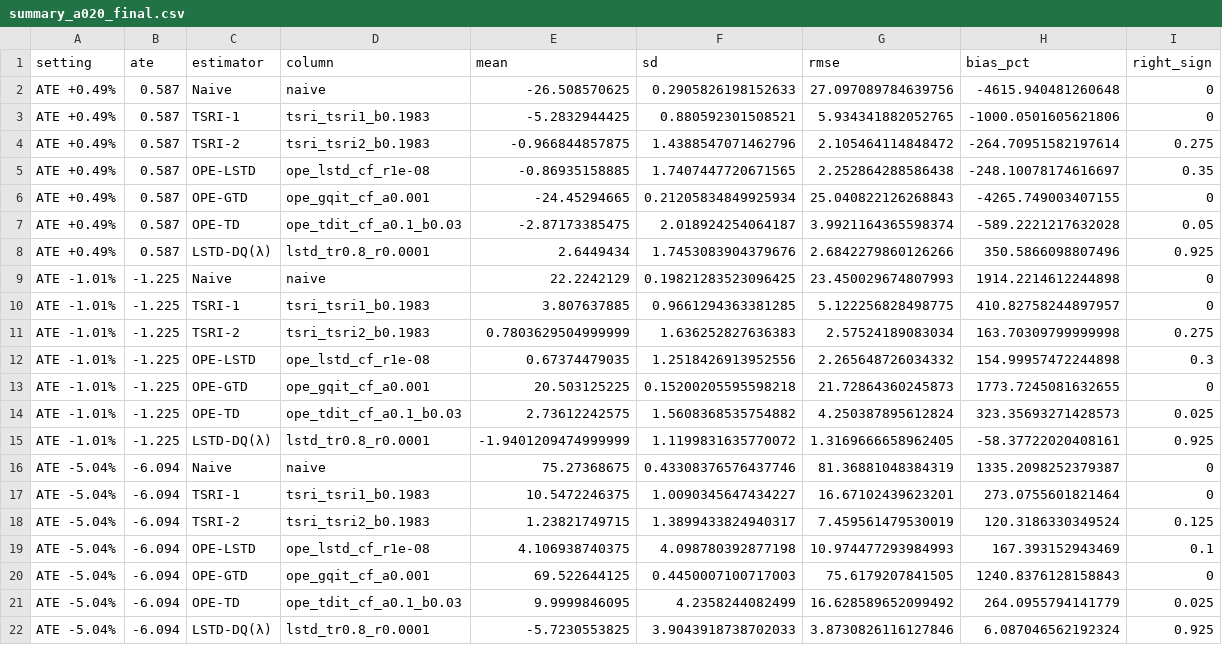
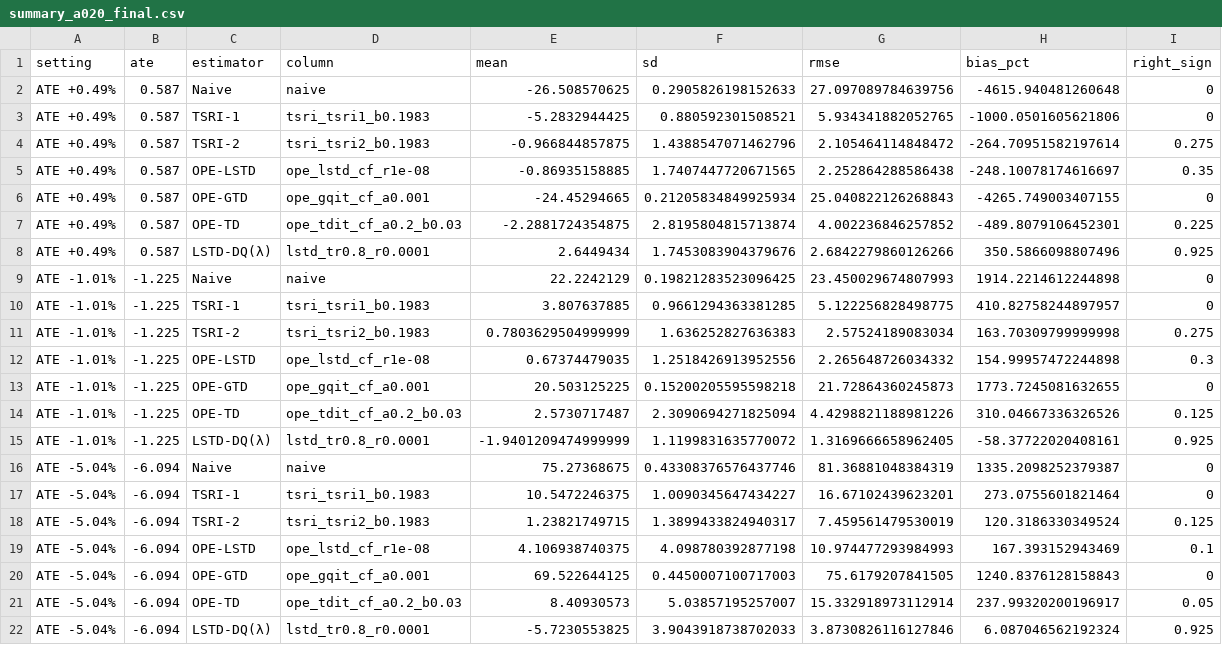
Before and after one commit to atzheng/or-gymnax, a CSV file: summary_a020_final.csv, drawn as a sheet.

```diff
--- a/summary_a020_final.csv
+++ b/summary_a020_final.csv
@@ -6,3 +6,3 @@ ATE +0.49%,0.587,OPE-LSTD,ope_lstd_cf_r1e-08,-0.86935158885,1.7407447720671565,2
 ATE +0.49%,0.587,OPE-GTD,ope_gqit_cf_a0.001,-24.45294665,0.21205834849925934,25.040822126268843,-4265.749003407155,0
-ATE +0.49%,0.587,OPE-TD,ope_tdit_cf_a0.1_b0.03,-2.87173385475,2.018924254064187,3.9921164365598374,-589.2221217632028,0.05
+ATE +0.49%,0.587,OPE-TD,ope_tdit_cf_a0.2_b0.03,-2.2881724354875,2.8195804815713874,4.002236846257852,-489.8079106452301,0.225
 ATE +0.49%,0.587,LSTD-DQ(λ),lstd_tr0.8_r0.0001,2.6449434,1.7453083904379676,2.6842279860126266,350.5866098807496,0.925
@@ -13,3 +13,3 @@ ATE -1.01%,-1.225,OPE-LSTD,ope_lstd_cf_r1e-08,0.67374479035,1.2518426913952556,2
 ATE -1.01%,-1.225,OPE-GTD,ope_gqit_cf_a0.001,20.503125225,0.15200205595598218,21.72864360245873,1773.7245081632655,0
-ATE -1.01%,-1.225,OPE-TD,ope_tdit_cf_a0.1_b0.03,2.73612242575,1.5608368535754882,4.250387895612824,323.35693271428573,0.025
+ATE -1.01%,-1.225,OPE-TD,ope_tdit_cf_a0.2_b0.03,2.5730717487,2.3090694271825094,4.4298821188981226,310.04667336326526,0.125
 ATE -1.01%,-1.225,LSTD-DQ(λ),lstd_tr0.8_r0.0001,-1.9401209474999999,1.1199831635770072,1.3169666658962405,-58.37722020408161,0.925
@@ -20,3 +20,3 @@ ATE -5.04%,-6.094,OPE-LSTD,ope_lstd_cf_r1e-08,4.106938740375,4.098780392877198,1
 ATE -5.04%,-6.094,OPE-GTD,ope_gqit_cf_a0.001,69.522644125,0.4450007100717003,75.6179207841505,1240.8376128158843,0
-ATE -5.04%,-6.094,OPE-TD,ope_tdit_cf_a0.1_b0.03,9.9999846095,4.2358244082499,16.628589652099492,264.0955794141779,0.025
+ATE -5.04%,-6.094,OPE-TD,ope_tdit_cf_a0.2_b0.03,8.40930573,5.03857195257007,15.332918973112914,237.99320200196917,0.05
 ATE -5.04%,-6.094,LSTD-DQ(λ),lstd_tr0.8_r0.0001,-5.7230553825,3.9043918738702033,3.8730826116127846,6.087046562192324,0.925
```
Also changed, not shown: picks_a020_final.csv, rmse_vs_t_a020_final.csv, 5 other files.
